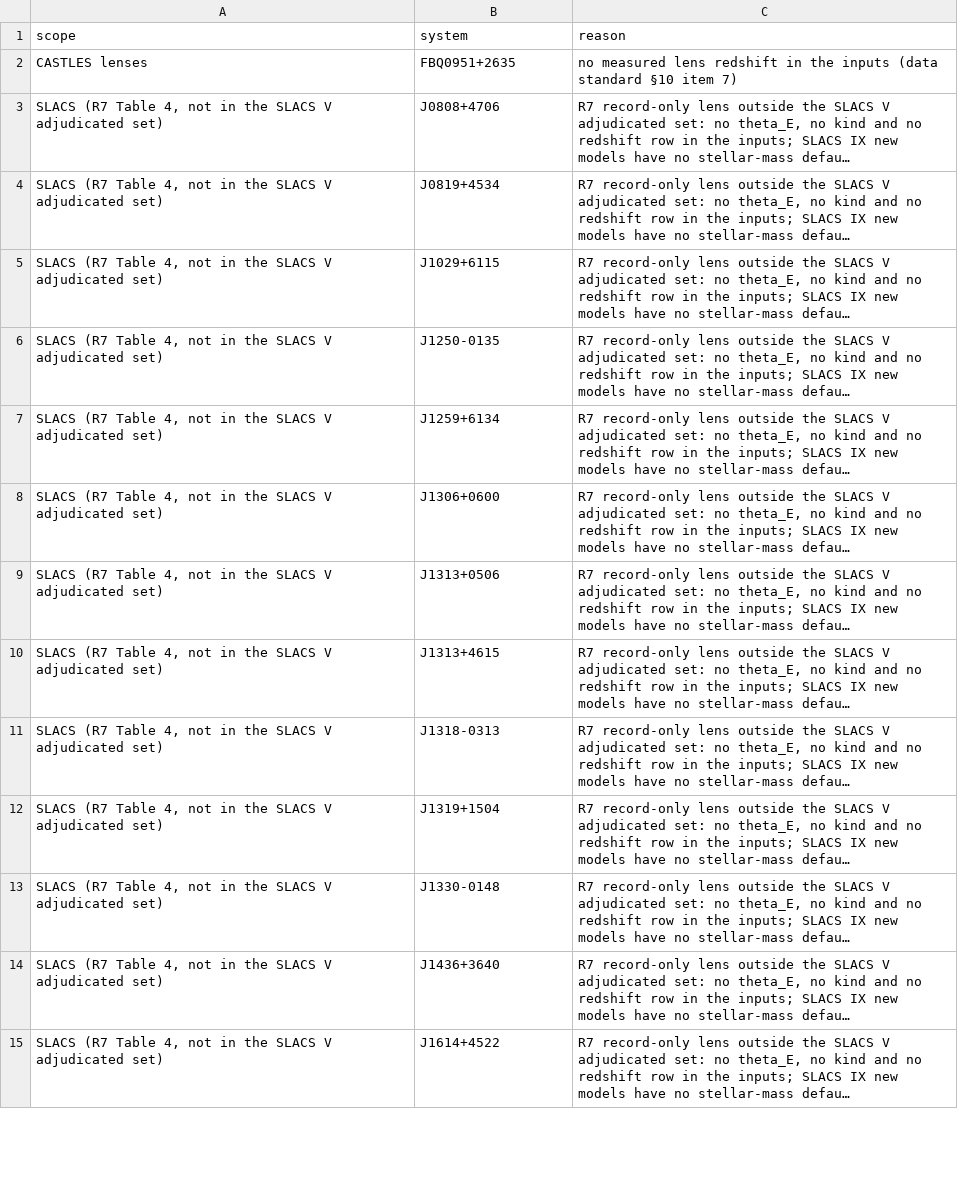
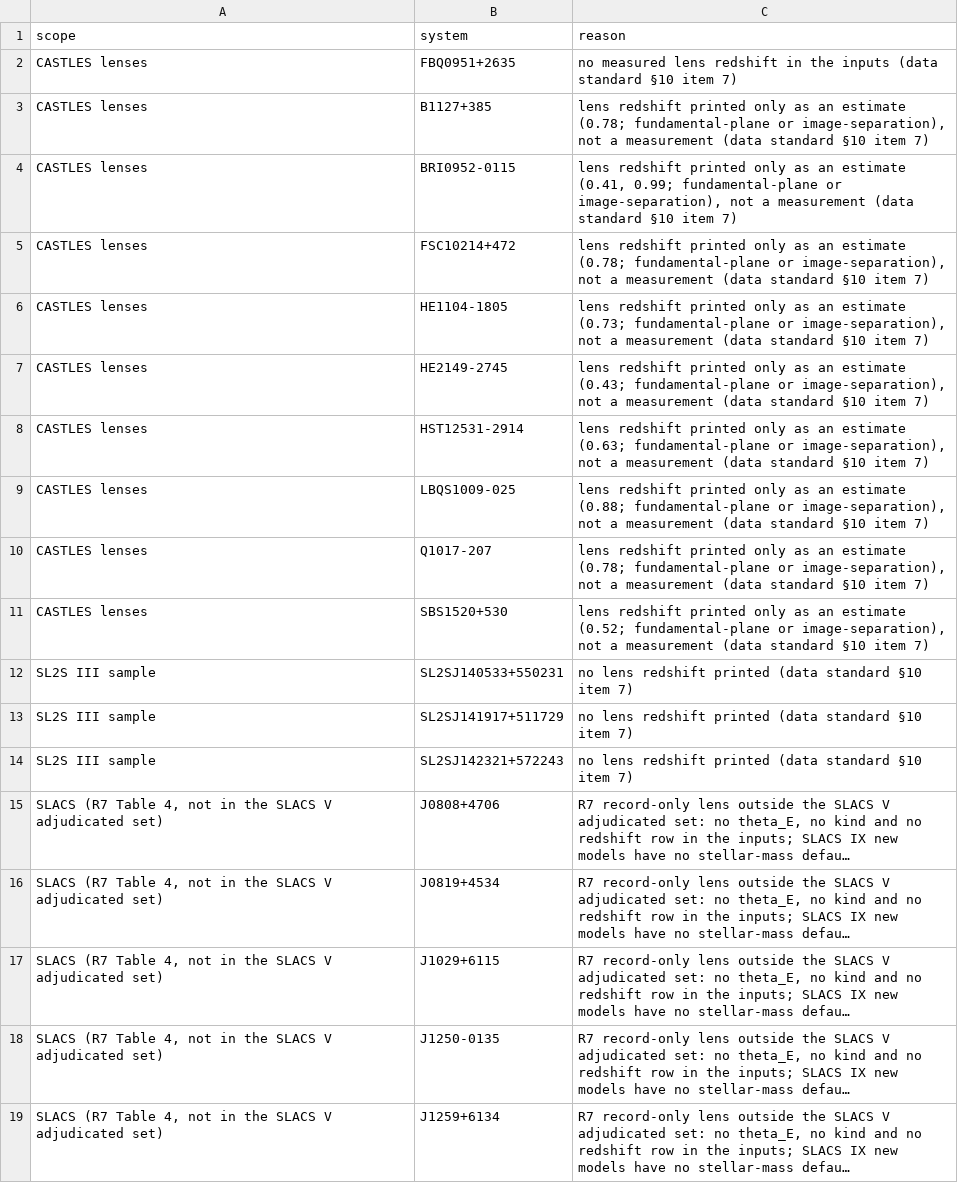
Before and after one commit to extragravitation/atlas, a CSV file: data/packages/aeg-d-strong-lensing/v1/checks/not_tabulated.csv, drawn as a sheet; only a part is shown; the shorter side is filled out with more unchanged rows; long unchanged cells end in …; the diff names each change by its address in the sheet, - before the commit and + after, or states it on an @@ line.

```diff
--- a/data/packages/aeg-d-strong-lensing/v1/checks/not_tabulated.csv
+++ b/data/packages/aeg-d-strong-lensing/v1/checks/not_tabulated.csv
+row 3: CASTLES lenses | B1127+385 | lens redshift printed only as an estimate (0.78; fundamental-plane or image-separation), not a measurement (data standard §10 item 7)
+row 4: CASTLES lenses | BRI0952-0115 | lens redshift printed only as an estimate (0.41, 0.99; fundamental-plane or image-separation), not a measurement (data standard §10 item 7)
+row 5: CASTLES lenses | FSC10214+472 | lens redshift printed only as an estimate (0.78; fundamental-plane or image-separation), not a measurement (data standard §10 item 7)
+row 6: CASTLES lenses | HE1104-1805 | lens redshift printed only as an estimate (0.73; fundamental-plane or image-separation), not a measurement (data standard §10 item 7)
+row 7: CASTLES lenses | HE2149-2745 | lens redshift printed only as an estimate (0.43; fundamental-plane or image-separation), not a measurement (data standard §10 item 7)
+row 8: CASTLES lenses | HST12531-2914 | lens redshift printed only as an estimate (0.63; fundamental-plane or image-separation), not a measurement (data standard §10 item 7)
+row 9: CASTLES lenses | LBQS1009-025 | lens redshift printed only as an estimate (0.88; fundamental-plane or image-separation), not a measurement (data standard §10 item 7)
+row 10: CASTLES lenses | Q1017-207 | lens redshift printed only as an estimate (0.78; fundamental-plane or image-separation), not a measurement (data standard §10 item 7)
+row 11: CASTLES lenses | SBS1520+530 | lens redshift printed only as an estimate (0.52; fundamental-plane or image-separation), not a measurement (data standard §10 item 7)
+row 12: SL2S III sample | SL2SJ140533+550231 | no lens redshift printed (data standard §10 item 7)
+row 13: SL2S III sample | SL2SJ141917+511729 | no lens redshift printed (data standard §10 item 7)
+row 14: SL2S III sample | SL2SJ142321+572243 | no lens redshift printed (data standard §10 item 7)
```
Also changed, not shown: 3 other files.
